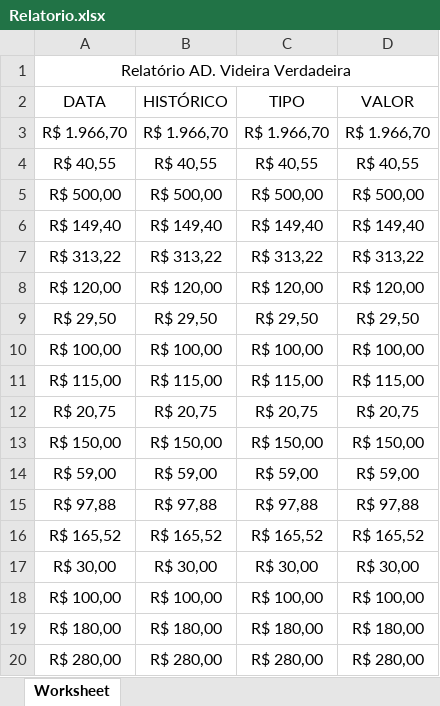
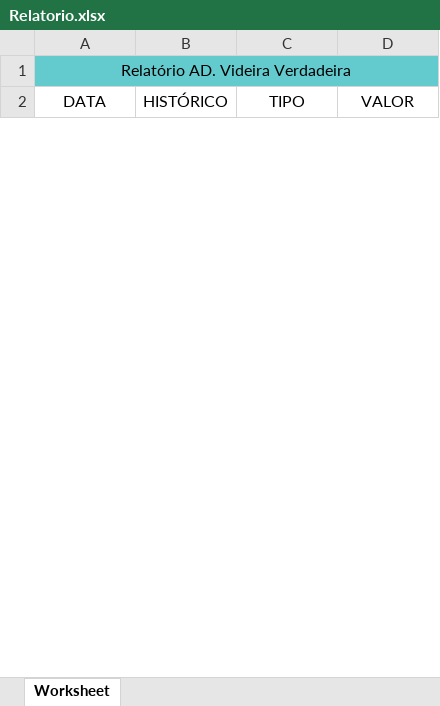
Before and after one commit to teiGustavo/advvm, an Excel workbook: Arquivos/Relatorio.xlsx, sheet Worksheet, drawn as a sheet; only a part is shown; values as stored, in another font and other column widths than the file's, no borders; removed rows and columns are numbered as before the commit, all else as after; the diff covers the shown part only; the diff names each change by its address in the sheet, - before the commit and + after, or states it on an @@ line.

```diff
--- a/Arquivos/Relatorio.xlsx (sheet Worksheet)
+++ b/Arquivos/Relatorio.xlsx (sheet Worksheet)
-A1 fill: none
+A1 fill: #63CBCE
-row 3: R$ 1.966,70 | R$ 1.966,70 | R$ 1.966,70 | R$ 1.966,70
-row 4: R$ 40,55 | R$ 40,55 | R$ 40,55 | R$ 40,55
-row 5: R$ 500,00 | R$ 500,00 | R$ 500,00 | R$ 500,00
-row 6: R$ 149,40 | R$ 149,40 | R$ 149,40 | R$ 149,40
-row 7: R$ 313,22 | R$ 313,22 | R$ 313,22 | R$ 313,22
-row 8: R$ 120,00 | R$ 120,00 | R$ 120,00 | R$ 120,00
-row 9: R$ 29,50 | R$ 29,50 | R$ 29,50 | R$ 29,50
-row 10: R$ 100,00 | R$ 100,00 | R$ 100,00 | R$ 100,00
-row 11: R$ 115,00 | R$ 115,00 | R$ 115,00 | R$ 115,00
-row 12: R$ 20,75 | R$ 20,75 | R$ 20,75 | R$ 20,75
-row 13: R$ 150,00 | R$ 150,00 | R$ 150,00 | R$ 150,00
-row 14: R$ 59,00 | R$ 59,00 | R$ 59,00 | R$ 59,00
-row 15: R$ 97,88 | R$ 97,88 | R$ 97,88 | R$ 97,88
-row 16: R$ 165,52 | R$ 165,52 | R$ 165,52 | R$ 165,52
-row 17: R$ 30,00 | R$ 30,00 | R$ 30,00 | R$ 30,00
-row 18: R$ 100,00 | R$ 100,00 | R$ 100,00 | R$ 100,00
-row 19: R$ 180,00 | R$ 180,00 | R$ 180,00 | R$ 180,00
-row 20: R$ 280,00 | R$ 280,00 | R$ 280,00 | R$ 280,00
```
Also changed, not shown: 1 added row and 21 removed rows elsewhere in this sheet, 15 other files.
